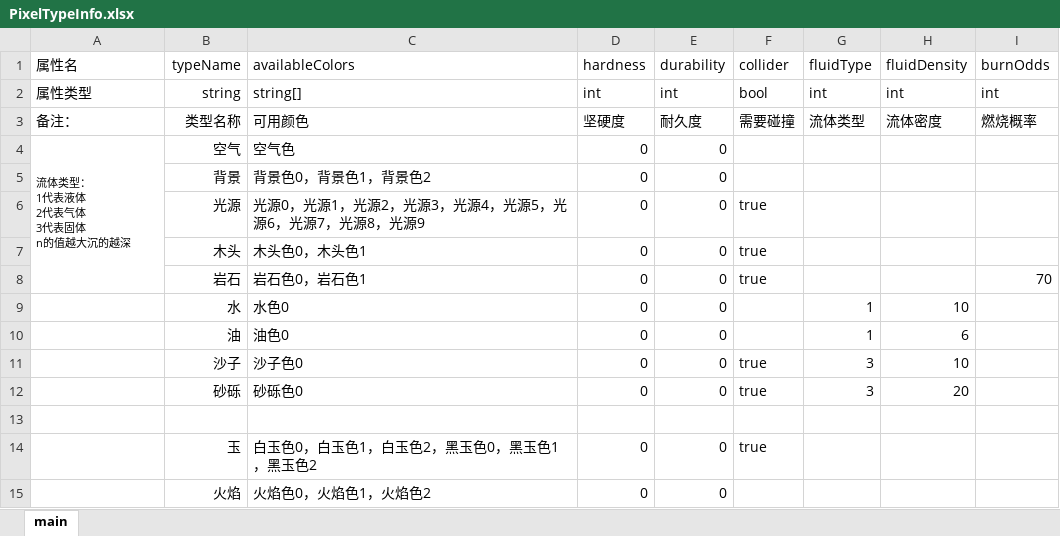
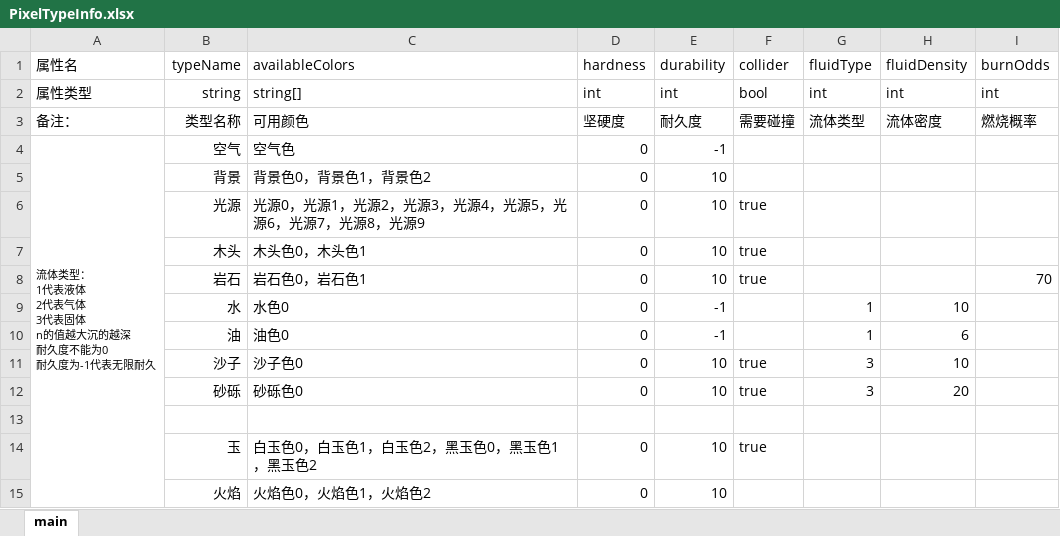
Before and after one commit to Luojingqi/PixelRayOcclusion, an Excel workbook: Assets/StreamingAssets/Excel/PixelTypeInfo.xlsx, sheet main, drawn as a sheet; values as stored, in another font and other column widths than the file's, no borders; ↵ is a line break in a cell; the diff names each change by its address in the sheet, - before the commit and + after, or states it on an @@ line.

```diff
--- a/Assets/StreamingAssets/Excel/PixelTypeInfo.xlsx (sheet main)
+++ b/Assets/StreamingAssets/Excel/PixelTypeInfo.xlsx (sheet main)
-A4 (属性名): 流体类型： ↵ 1代表液体 ↵ 2代表气体 ↵ 3代表固体 ↵ n的值越大沉的越深
+A4 (属性名): 流体类型： ↵ 1代表液体 ↵ 2代表气体 ↵ 3代表固体 ↵ n的值越大沉的越深 ↵ 耐久度不能为0 ↵ 耐久度为-1代表无限耐久
-A4:A8 merged
+A4:A15 merged
-E4 (durability): 0
+E4 (durability): -1
-E5:E8 (durability): 0
+E5:E8 (durability): 10
-E9:E10 (durability): 0
+E9:E10 (durability): -1
-E11:E12 (durability): 0
+E11:E12 (durability): 10
-E14:E15 (durability): 0
+E14:E15 (durability): 10
```
Also changed, not shown: 13 other files.
